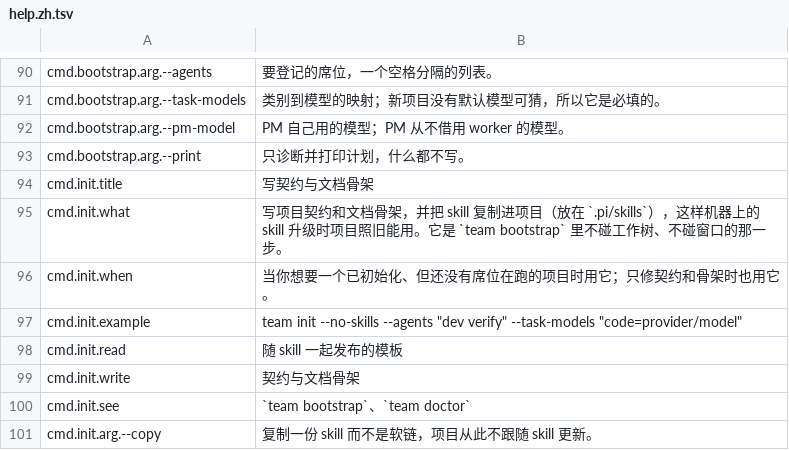
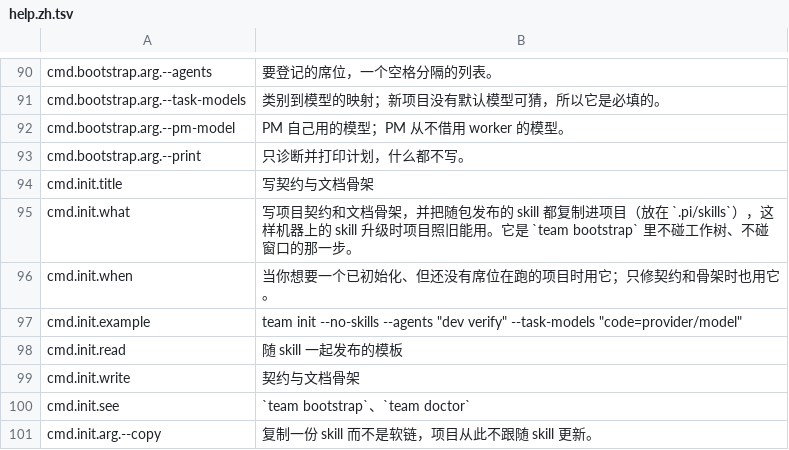
Before and after one commit to Track07-cda/teamsmith, a TSV file: skills/teamsmith/scripts/strings/help.zh.tsv, drawn as a sheet; only a part is shown, gaps mark what is left out.

Commit message:
feat(skills): install every skill that ships, and derive the lists from the source
`team init` installed exactly two skills by name. Adding `handover` therefore needed
three separate hardcoded lists to change — the installer, the gate's skill-load loop,
and the probe's copy set — and each one is a place a future skill gets silently missed.

Now the source answers "which skills exist" (a real directory with a SKILL.md whose
frontmatter name matches the directory) and a small declaration answers "which one is
missing" (a vanished directory leaves no trace to derive from). Three states are visible
instead of one boolean: `miss` (declared, absent), `note` (present, undeclared — still
installed, but said out loud), `broken` (name does not match). The gate's counts follow
the same list, so the next skill does not redden eleven assertions.

The blind spot this closed was symmetric: the old fixture counted "2 links" and the old
code knew two names, so a third skill was invisible to both — the pre-change tree was
green. The assertion that could see it is "the installed set equals the source set".

Also ships `skills/handover/SKILL.md` itself, at version 0.3.3.

Agent: dev3

```diff
--- a/skills/teamsmith/scripts/strings/help.zh.tsv
+++ b/skills/teamsmith/scripts/strings/help.zh.tsv
@@ -94,3 +94,3 @@ cmd.bootstrap.arg.--print	只诊断并打印计划，什么都不写。
 cmd.init.title	写契约与文档骨架
-cmd.init.what	写项目契约和文档骨架，并把 skill 复制进项目（放在 `.pi/skills`），这样机器上的 skill 升级时项目照旧能用。它是 `team bootstrap` 里不碰工作树、不碰窗口的那一步。
+cmd.init.what	写项目契约和文档骨架，并把随包发布的 skill 都复制进项目（放在 `.pi/skills`），这样机器上的 skill 升级时项目照旧能用。它是 `team bootstrap` 里不碰工作树、不碰窗口的那一步。
 cmd.init.when	当你想要一个已初始化、但还没有席位在跑的项目时用它；只修契约和骨架时也用它。
```
Also changed, not shown: skills/teamsmith/scripts/strings/help.en.tsv, 9 other files.
